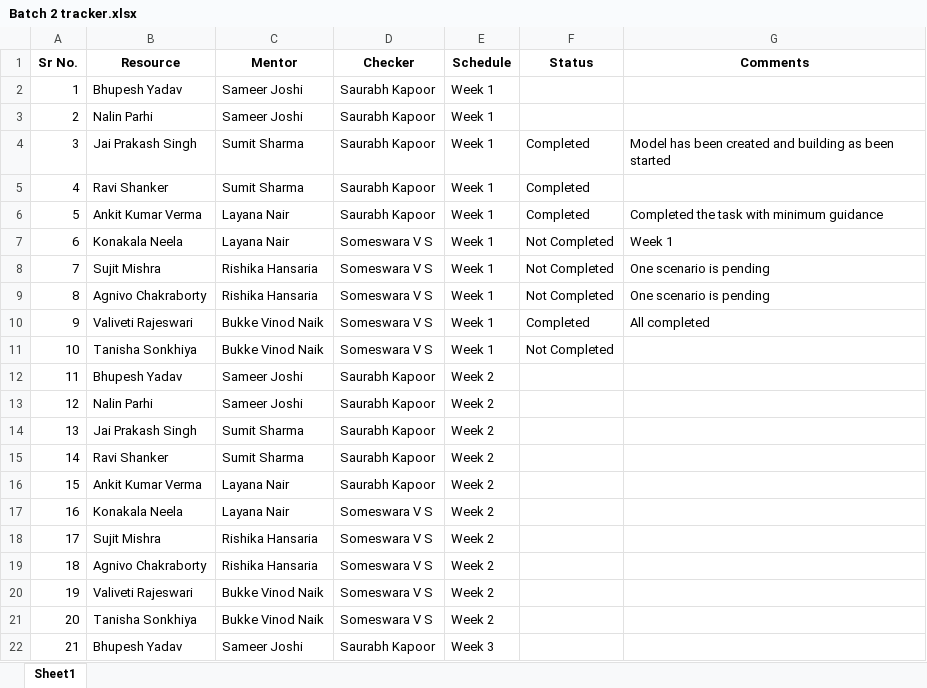
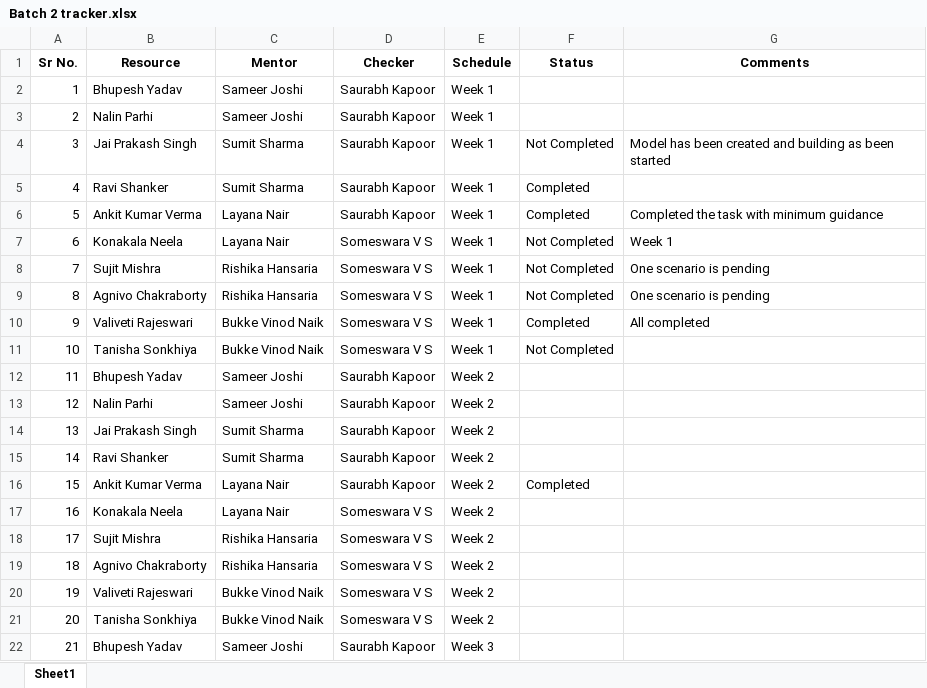
Before and after one commit to ankitverma4503/Batch2-Status, an Excel workbook: Batch 2 tracker.xlsx, sheet Sheet1, drawn as a sheet; only a part is shown; values as stored, in another font and other column widths than the file's, no borders; the diff names each change by its address in the sheet, - before the commit and + after, or states it on an @@ line.

Commit message:
Update tracker data

```diff
--- a/Batch 2 tracker.xlsx (sheet Sheet1)
+++ b/Batch 2 tracker.xlsx (sheet Sheet1)
-F4 (Status): Completed
+F4 (Status): Not Completed
-F16 (Status): (empty)
+F16 (Status): Completed
```
